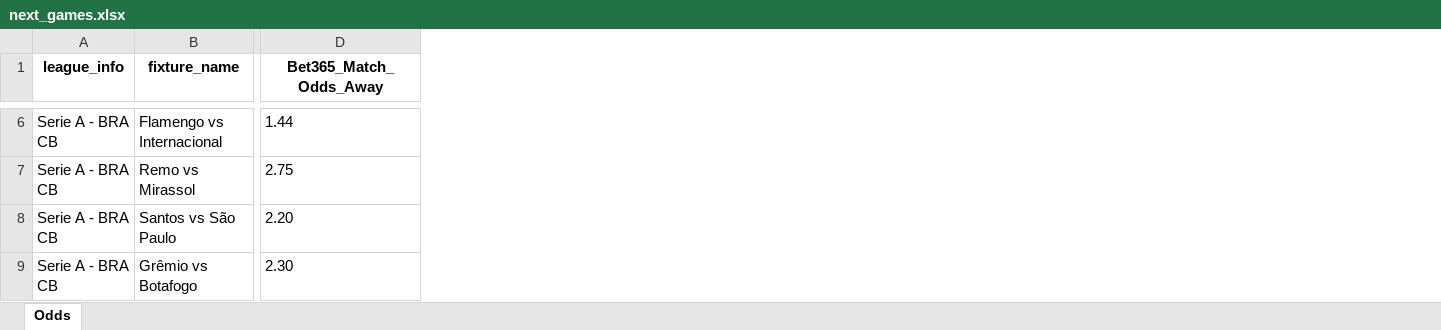
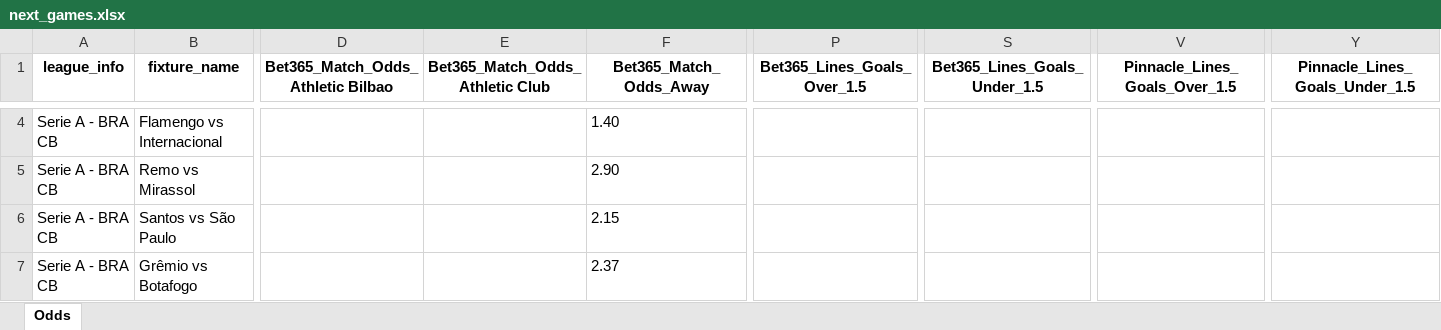
Before and after one commit to bet2all/bet2all, an Excel workbook: data/season_2025/next_games/next_games.xlsx, sheet Odds, drawn as a sheet; only a part is shown, gaps mark what is left out; values as stored, in another font and other column widths than the file's, no borders; addresses are those after the commit; the diff covers the shown part only; the diff names each change by its address in the sheet, - before the commit and + after, or states it on an @@ line.

```diff
--- a/data/season_2025/next_games/next_games.xlsx (sheet Odds)
+++ b/data/season_2025/next_games/next_games.xlsx (sheet Odds)
+column D, row 1: Bet365_Match_Odds_Athletic Bilbao
+column E (Bet365_Match_Odds_Athletic Club), empty
+column P (Bet365_Lines_Goals_Over_1.5), empty
+column S (Bet365_Lines_Goals_Under_1.5), empty
+column V (Pinnacle_Lines_Goals_Over_1.5), empty
+column Y (Pinnacle_Lines_Goals_Under_1.5), empty
-F4 (Bet365_Match_Odds_Away): 1.44
+F4 (Bet365_Match_Odds_Away): 1.40
-F5 (Bet365_Match_Odds_Away): 2.75
+F5 (Bet365_Match_Odds_Away): 2.90
-F6 (Bet365_Match_Odds_Away): 2.20
+F6 (Bet365_Match_Odds_Away): 2.15
-F7 (Bet365_Match_Odds_Away): 2.30
+F7 (Bet365_Match_Odds_Away): 2.37
```
Also changed, not shown: 74 added rows, 2 removed rows and 432 edited cells elsewhere in this sheet.
